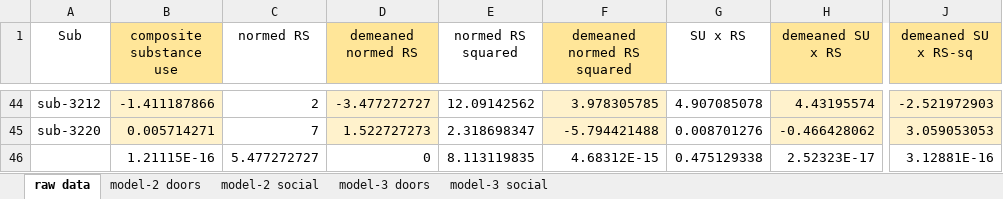
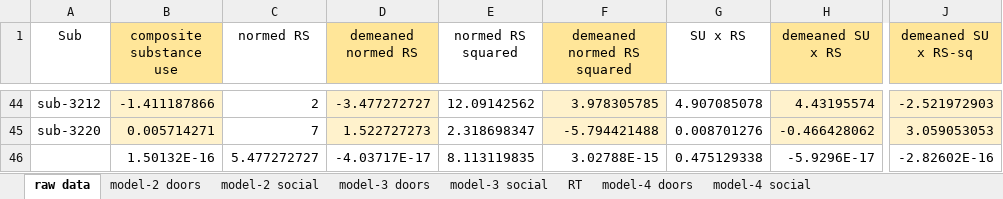
Before and after one commit to DVS-Lab/istart-socdoors, an Excel workbook: code/istart_covariates_3aug22_modelready.xlsx, sheet raw data, drawn as a sheet; only a part is shown, gaps mark what is left out; values as stored, in another font and other column widths than the file's, no borders; the diff names each change by its address in the sheet, - before the commit and + after, or states it on an @@ line.

Commit message:
add RT data

```diff
--- a/code/istart_covariates_3aug22_modelready.xlsx (sheet raw data)
+++ b/code/istart_covariates_3aug22_modelready.xlsx (sheet raw data)
+sheet tab: RT
+sheet tab: model-4 doors
+sheet tab: model-4 social
-B46 (composite substance use): 1.21115E-16
+B46 (composite substance use): 1.50132E-16
-D46 (demeaned normed RS): 0
+D46 (demeaned normed RS): -4.03717E-17
-F46 (demeaned normed RS squared): 4.68312E-15
+F46 (demeaned normed RS squared): 3.02788E-15
-H46 (demeaned SU x RS): 2.52323E-17
+H46 (demeaned SU x RS): -5.9296E-17
-J46 (demeaned SU x RS-sq): 3.12881E-16
+J46 (demeaned SU x RS-sq): -2.82602E-16
```
Also changed, not shown: 1 other file.
